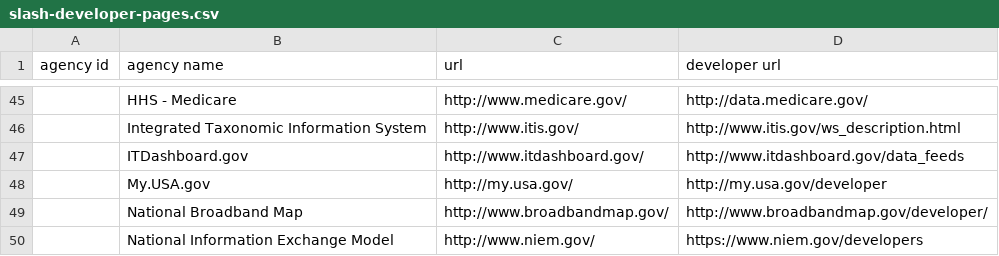
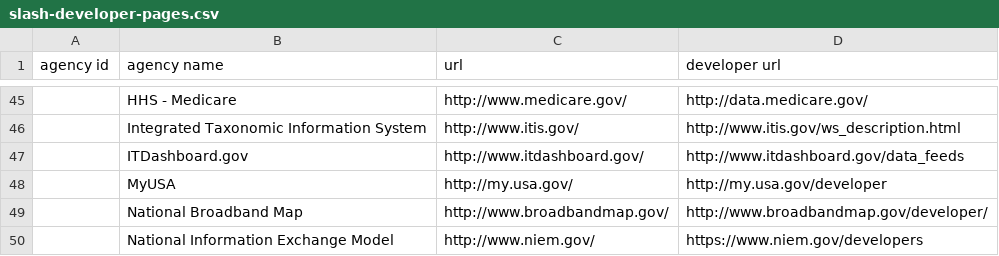
Before and after one commit to GSA/slash-developer-pages, a CSV file: slash-developer-pages.csv, drawn as a sheet; only a part is shown, gaps mark what is left out; the diff names each change by its address in the sheet, - before the commit and + after, or states it on an @@ line.

```diff
--- a/slash-developer-pages.csv
+++ b/slash-developer-pages.csv
-B48 (agency name): My.USA.gov
+B48 (agency name): MyUSA
```
Also changed, not shown: 5 other files.
